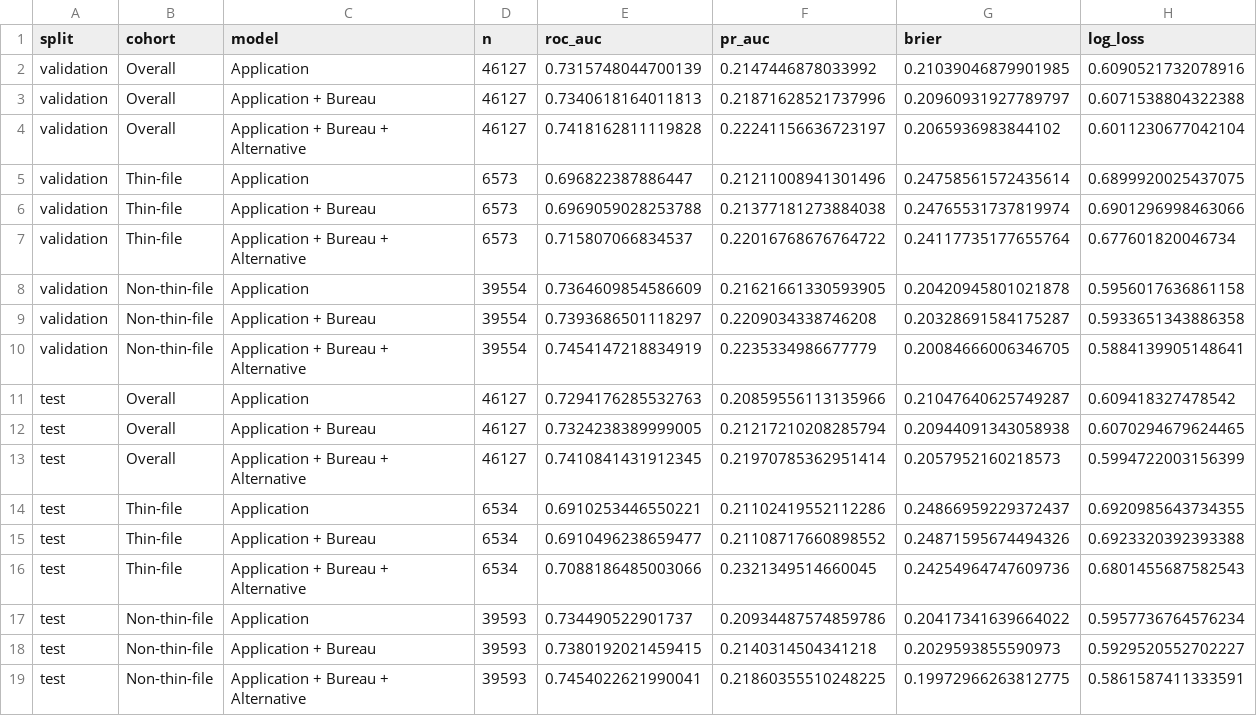
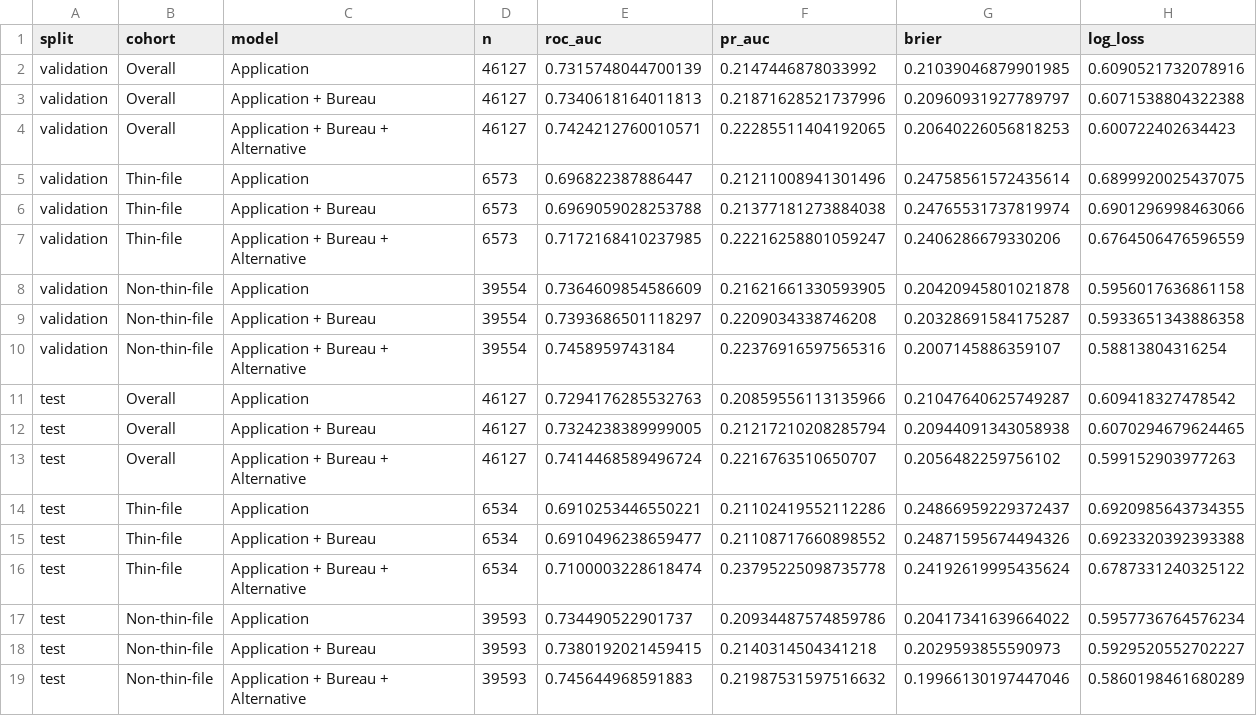
Before and after one commit to Shaleen-Garg/Alternative-credit-scoring, a CSV file: reports/tables/phase8_cohort_metrics.csv, drawn as a sheet.

```diff
--- a/reports/tables/phase8_cohort_metrics.csv
+++ b/reports/tables/phase8_cohort_metrics.csv
@@ -3,17 +3,17 @@ validation,Overall,Application,46127,0.7315748044700139,0.2147446878033992,0.210
 validation,Overall,Application + Bureau,46127,0.7340618164011813,0.21871628521737996,0.20960931927789797,0.6071538804322388
-validation,Overall,Application + Bureau + Alternative,46127,0.7418162811119828,0.22241156636723197,0.2065936983844102,0.6011230677042104
+validation,Overall,Application + Bureau + Alternative,46127,0.7424212760010571,0.22285511404192065,0.20640226056818253,0.600722402634423
 validation,Thin-file,Application,6573,0.696822387886447,0.21211008941301496,0.24758561572435614,0.6899920025437075
 validation,Thin-file,Application + Bureau,6573,0.6969059028253788,0.21377181273884038,0.24765531737819974,0.6901296998463066
-validation,Thin-file,Application + Bureau + Alternative,6573,0.715807066834537,0.22016768676764722,0.24117735177655764,0.677601820046734
+validation,Thin-file,Application + Bureau + Alternative,6573,0.7172168410237985,0.22216258801059247,0.2406286679330206,0.6764506476596559
 validation,Non-thin-file,Application,39554,0.7364609854586609,0.21621661330593905,0.20420945801021878,0.5956017636861158
 validation,Non-thin-file,Application + Bureau,39554,0.7393686501118297,0.2209034338746208,0.20328691584175287,0.5933651343886358
-validation,Non-thin-file,Application + Bureau + Alternative,39554,0.7454147218834919,0.2235334986677779,0.20084666006346705,0.5884139905148641
+validation,Non-thin-file,Application + Bureau + Alternative,39554,0.7458959743184,0.22376916597565316,0.2007145886359107,0.58813804316254
 test,Overall,Application,46127,0.7294176285532763,0.20859556113135966,0.21047640625749287,0.609418327478542
 test,Overall,Application + Bureau,46127,0.7324238389999005,0.21217210208285794,0.20944091343058938,0.6070294679624465
-test,Overall,Application + Bureau + Alternative,46127,0.7410841431912345,0.21970785362951414,0.2057952160218573,0.5994722003156399
+test,Overall,Application + Bureau + Alternative,46127,0.7414468589496724,0.2216763510650707,0.2056482259756102,0.599152903977263
 test,Thin-file,Application,6534,0.6910253446550221,0.21102419552112286,0.24866959229372437,0.6920985643734355
 test,Thin-file,Application + Bureau,6534,0.6910496238659477,0.21108717660898552,0.24871595674494326,0.6923320392393388
-test,Thin-file,Application + Bureau + Alternative,6534,0.7088186485003066,0.2321349514660045,0.24254964747609736,0.6801455687582543
+test,Thin-file,Application + Bureau + Alternative,6534,0.7100003228618474,0.23795225098735778,0.24192619995435624,0.6787331240325122
 test,Non-thin-file,Application,39593,0.734490522901737,0.20934487574859786,0.20417341639664022,0.5957736764576234
 test,Non-thin-file,Application + Bureau,39593,0.7380192021459415,0.2140314504341218,0.2029593855590973,0.5929520552702227
-test,Non-thin-file,Application + Bureau + Alternative,39593,0.7454022621990041,0.21860355510248225,0.19972966263812775,0.5861587411333591
+test,Non-thin-file,Application + Bureau + Alternative,39593,0.745644968591883,0.21987531597516632,0.19966130197447046,0.5860198461680289
```
Also changed, not shown: reports/tables/phase8_alternative_coverage.csv, reports/tables/phase8_incremental_bootstrap_ci.csv, 38 other files.
